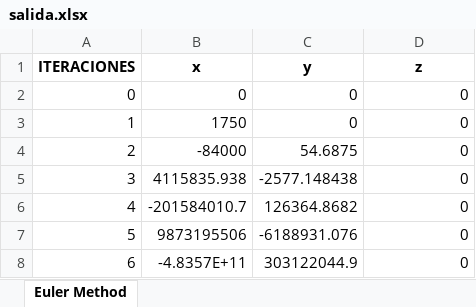
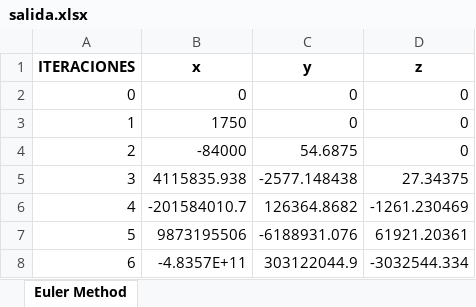
Before and after one commit to SoraMadriz/ProyectoI, an Excel workbook: salida.xlsx, sheet Euler Method, drawn as a sheet; values as stored, in another font and other column widths than the file's, no borders; the diff names each change by its address in the sheet, - before the commit and + after, or states it on an @@ line.

```diff
--- a/salida.xlsx (sheet Euler Method)
+++ b/salida.xlsx (sheet Euler Method)
-D5 (z): 0
+D5 (z): 27.34375
-D6 (z): 0
+D6 (z): -1261.230469
-D7 (z): 0
+D7 (z): 61921.20361
-D8 (z): 0
+D8 (z): -3032544.334
```
Also changed, not shown: 1 other file.
